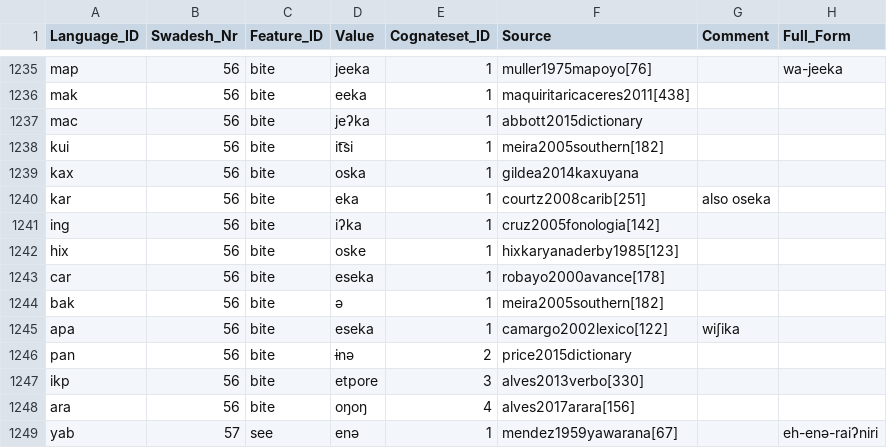
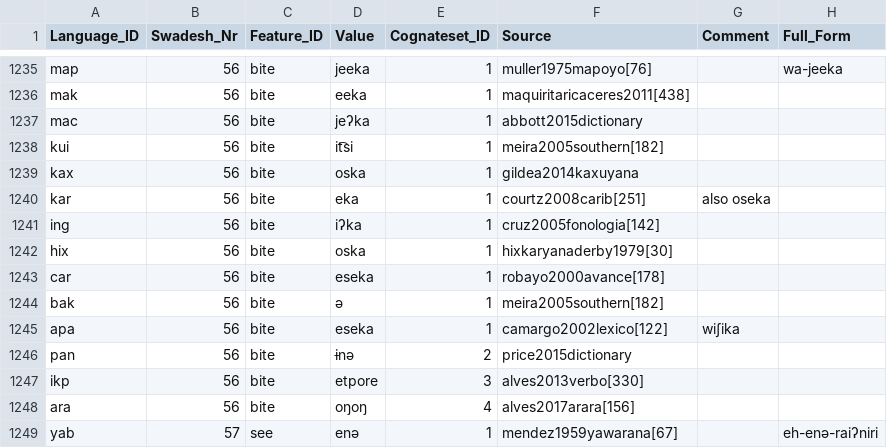
Before and after one commit to cldf-datasets/mattercariban, a CSV file: raw/cariban_swadesh_list.csv, drawn as a sheet; only a part is shown, gaps mark what is left out.

Commit message:
changed hixka 'bite' to oska

```diff
--- a/raw/cariban_swadesh_list.csv
+++ b/raw/cariban_swadesh_list.csv
@@ -1241,3 +1241,3 @@
 "ing",56,"bite","iʔka",1,"cruz2005fonologia[142]",,
-"hix",56,"bite","oske",1,"hixkaryanaderby1985[123]",,
+"hix",56,"bite","oska",1,"hixkaryanaderby1979[30]",,
 "car",56,"bite","eseka",1,"robayo2000avance[178]",,
```
Also changed, not shown: 4 other files.
